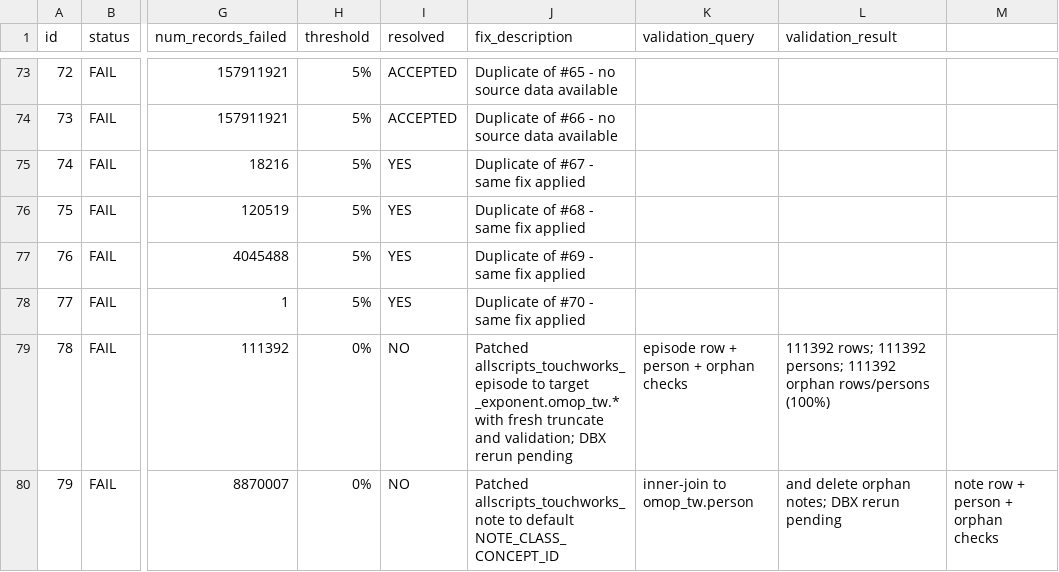
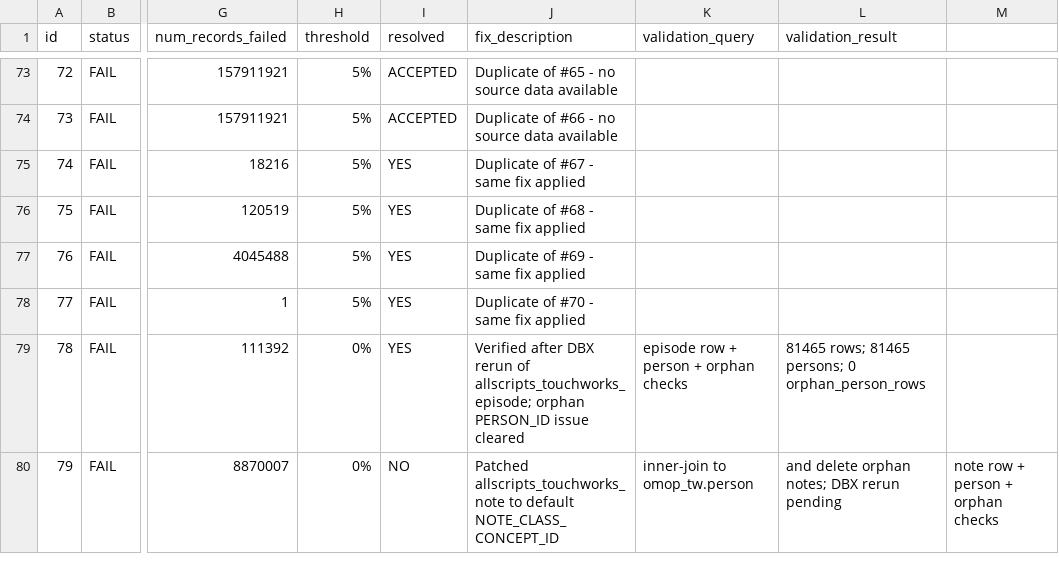
Before and after one commit to janyaibe/omop-accelerator, a CSV file: docs/touchworks_failures.csv, drawn as a sheet; only a part is shown, gaps mark what is left out; the diff names each change by its address in the sheet, - before the commit and + after, or states it on an @@ line.

Commit message:
Update TW episode verification status

```diff
--- a/docs/touchworks_failures.csv
+++ b/docs/touchworks_failures.csv
-I79 (resolved): NO
+I79 (resolved): YES
-J79 (fix_description): Patched allscripts_touchworks_episode to target _exponent.omop_tw.* with fresh truncate and validation; DBX rerun pending
+J79 (fix_description): Verified after DBX rerun of allscripts_touchworks_episode; orphan PERSON_ID issue cleared
-L79 (validation_result): 111392 rows; 111392 persons; 111392 orphan rows/persons (100%)
+L79 (validation_result): 81465 rows; 81465 persons; 0 orphan_person_rows
```
